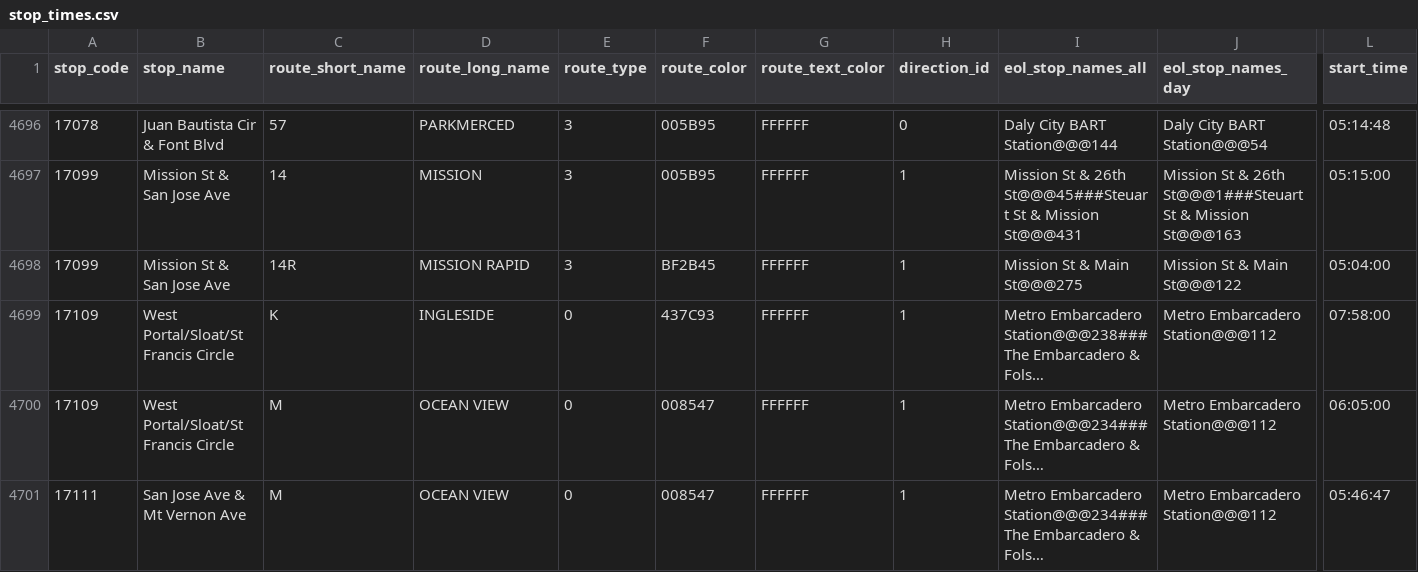
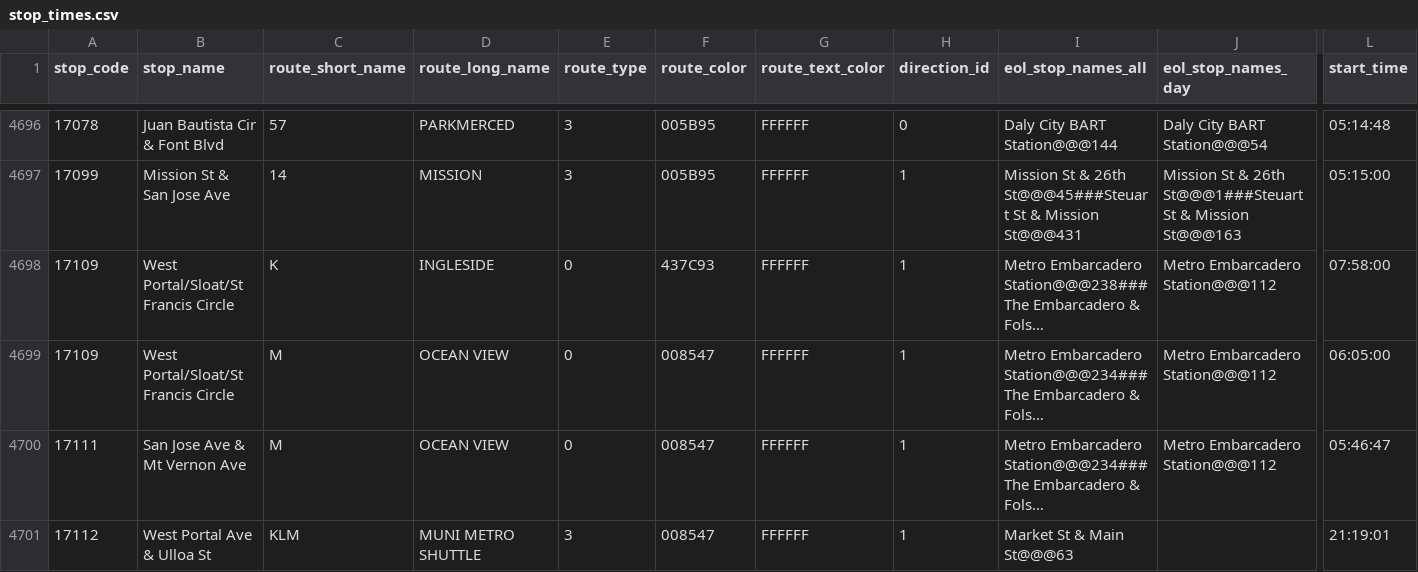
Before and after one commit to MingweiSamuel/muni-sign, a CSV file: data/stop_times.csv, drawn as a sheet; only a part is shown, gaps mark what is left out; the shorter side is filled out with more unchanged rows; long unchanged cells end in …; rows hold the shown columns only; the diff names each change by its address in the sheet, - before the commit and + after, or states it on an @@ line.

```diff
--- a/data/stop_times.csv
+++ b/data/stop_times.csv
-row 4698: 17099 | Mission St & San Jose Ave | 14R | MISSION RAPID | 3 | BF2B45 | FFFFFF | 1 | Mission St & Main St@@@275 | Mission St & Main St@@@122 | 05:04:00
```
